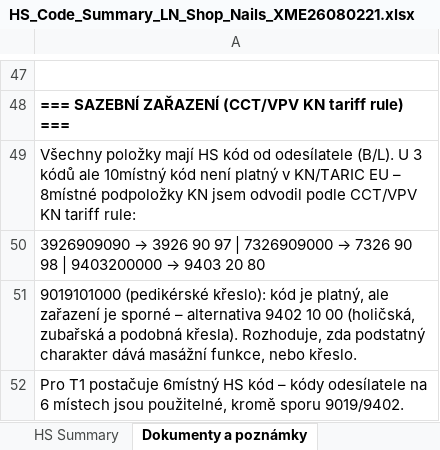
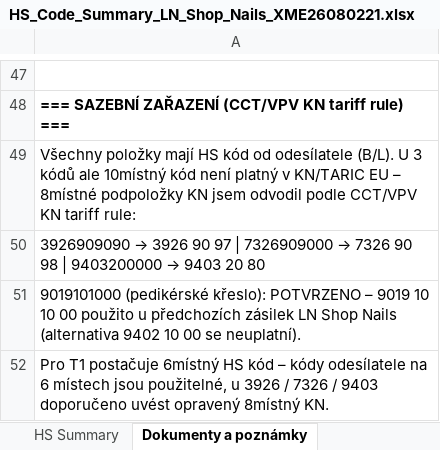
Before and after one commit to Kseni-ia/customs, an Excel workbook: output/HS_Code_Summary_LN_Shop_Nails_XME26080221.xlsx, sheet Dokumenty a poznámky, drawn as a sheet; only a part is shown, gaps mark what is left out; values as stored, in another font and other column widths than the file's, no borders; formulas without a stored value are shown as written; the diff names each change by its address in the sheet, - before the commit and + after, or states it on an @@ line.

```diff
--- a/output/HS_Code_Summary_LN_Shop_Nails_XME26080221.xlsx (sheet Dokumenty a poznámky)
+++ b/output/HS_Code_Summary_LN_Shop_Nails_XME26080221.xlsx (sheet Dokumenty a poznámky)
-A51: …(pedikérské křeslo): kód je platný, ale zařazení je sporné – alternativa 9402 10 00 (holičská, zubařská a podobná křesla). Rozhoduje, zda podstatný charakter dává masážní funkce, nebo křeslo.
+A51: …(pedikérské křeslo): POTVRZENO – 9019 10 10 00 použito u předchozích zásilek LN Shop Nails (alternativa 9402 10 00 se neuplatní).
-A52: …jsou použitelné, kromě sporu 9019/9402.
+A52: …jsou použitelné, u 3926 / 7326 / 9403 doporučeno uvést opravený 8místný KN.
```
Also changed, not shown: sheet HS Summary, 1 other file.
